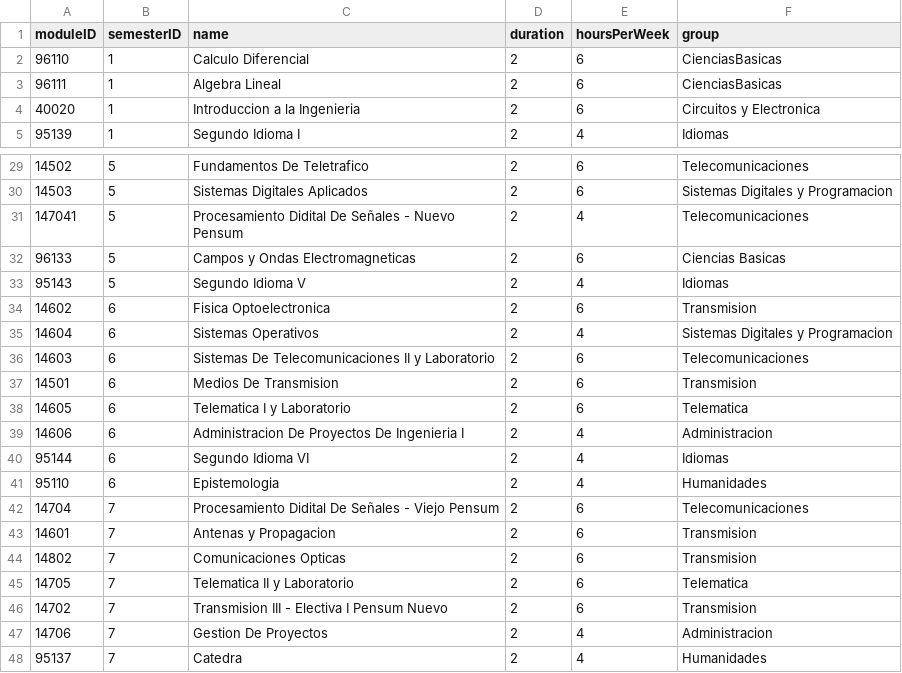
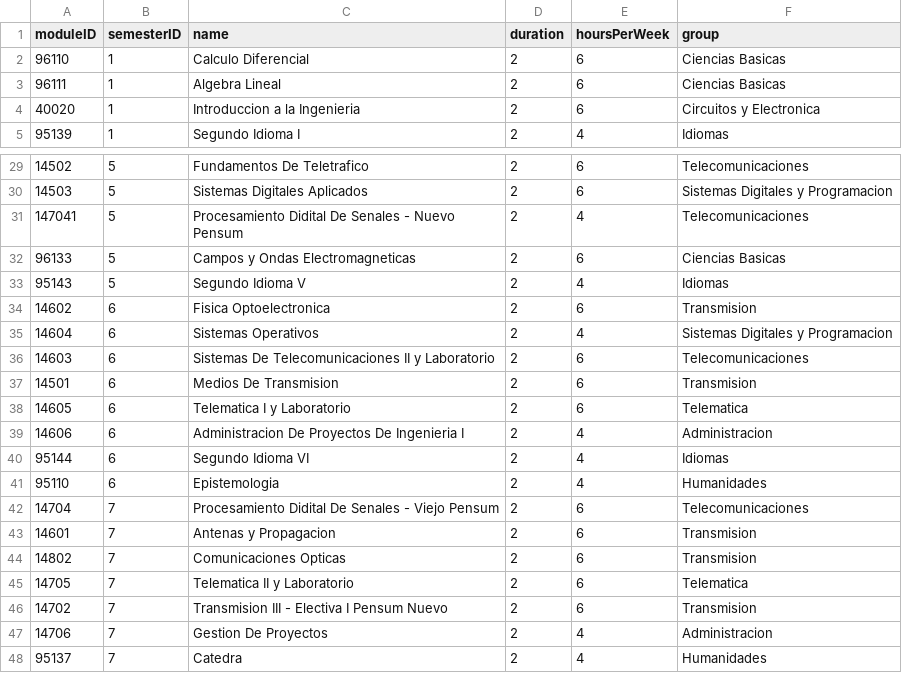
Before and after one commit to Magnadata-USTA/TimetableGA, a CSV file: Data/Dataset2/Modules.csv, drawn as a sheet; only a part is shown, gaps mark what is left out.

```diff
--- a/Data/Dataset2/Modules.csv
+++ b/Data/Dataset2/Modules.csv
@@ -1,4 +1,4 @@
 moduleID,semesterID,name,duration,hoursPerWeek,group
-96110,1,"Calculo Diferencial",2,6,"CienciasBasicas"
-96111,1,"Algebra Lineal",2,6,"CienciasBasicas"
+96110,1,"Calculo Diferencial",2,6,"Ciencias Basicas"
+96111,1,"Algebra Lineal",2,6,"Ciencias Basicas"
 40020,1,"Introduccion a la Ingenieria",2,6,"Circuitos y Electronica"
@@ -30,3 +30,3 @@ moduleID,semesterID,name,duration,hoursPerWeek,group
 14503,5,"Sistemas Digitales Aplicados",2,6,"Sistemas Digitales y Programacion"
-147041,5,"Procesamiento Didital De Señales - Nuevo Pensum",2,4,"Telecomunicaciones"
+147041,5,"Procesamiento Didital De Senales - Nuevo Pensum",2,4,"Telecomunicaciones"
 96133,5,"Campos y Ondas Electromagneticas",2,6,"Ciencias Basicas"
@@ -41,3 +41,3 @@ moduleID,semesterID,name,duration,hoursPerWeek,group
 95110,6,"Epistemologia",2,4,"Humanidades"
-14704,7,"Procesamiento Didital De Señales - Viejo Pensum",2,6,"Telecomunicaciones"
+14704,7,"Procesamiento Didital De Senales - Viejo Pensum",2,6,"Telecomunicaciones"
 14601,7,"Antenas y Propagacion",2,6,"Transmision"
```
Also changed, not shown: Data/Dataset2/PreferencesProfessors.csv, 4 other files.
